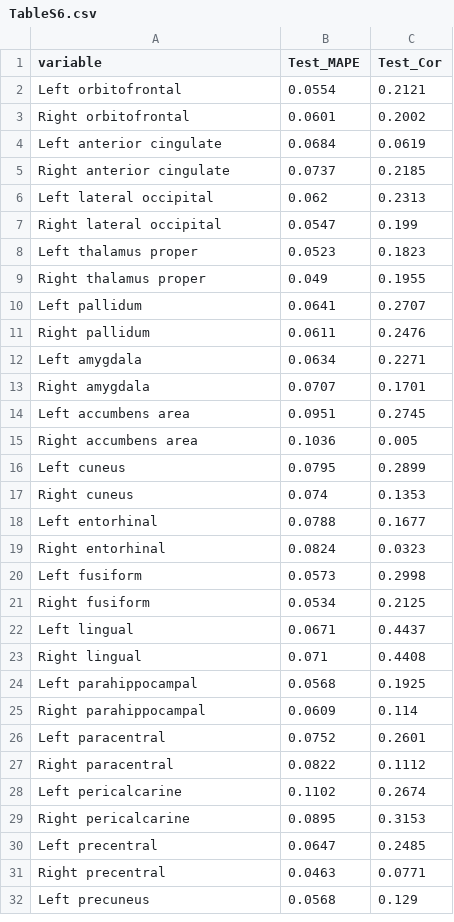
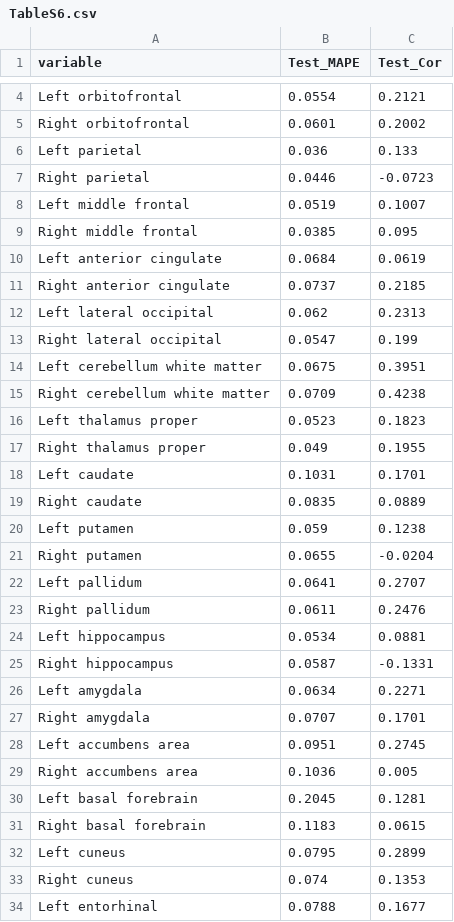
Before and after one commit to Klepac-Ceraj-Lab/Resonance, a CSV file: manuscript/assets/TableS6.csv, drawn as a sheet; only a part is shown, gaps mark what is left out; the shorter side is filled out with more unchanged rows; the diff covers the shown part only.

```diff
--- a/manuscript/assets/TableS6.csv
+++ b/manuscript/assets/TableS6.csv
@@ -3,2 +5,6 @@ Left orbitofrontal,0.0554,0.2121
 Right orbitofrontal,0.0601,0.2002
+Left parietal,0.036,0.133
+Right parietal,0.0446,-0.0723
+Left middle frontal,0.0519,0.1007
+Right middle frontal,0.0385,0.095
 Left anterior cingulate,0.0684,0.0619
@@ -7,6 +13,14 @@ Left lateral occipital,0.062,0.2313
 Right lateral occipital,0.0547,0.199
+Left cerebellum white matter,0.0675,0.3951
+Right cerebellum white matter,0.0709,0.4238
 Left thalamus proper,0.0523,0.1823
 Right thalamus proper,0.049,0.1955
+Left caudate,0.1031,0.1701
+Right caudate,0.0835,0.0889
+Left putamen,0.059,0.1238
+Right putamen,0.0655,-0.0204
 Left pallidum,0.0641,0.2707
 Right pallidum,0.0611,0.2476
+Left hippocampus,0.0534,0.0881
+Right hippocampus,0.0587,-0.1331
 Left amygdala,0.0634,0.2271
@@ -15,2 +29,4 @@ Left accumbens area,0.0951,0.2745
 Right accumbens area,0.1036,0.005
+Left basal forebrain,0.2045,0.1281
+Right basal forebrain,0.1183,0.0615
 Left cuneus,0.0795,0.2899
```
Also changed, not shown: 25 added rows elsewhere in this file.
